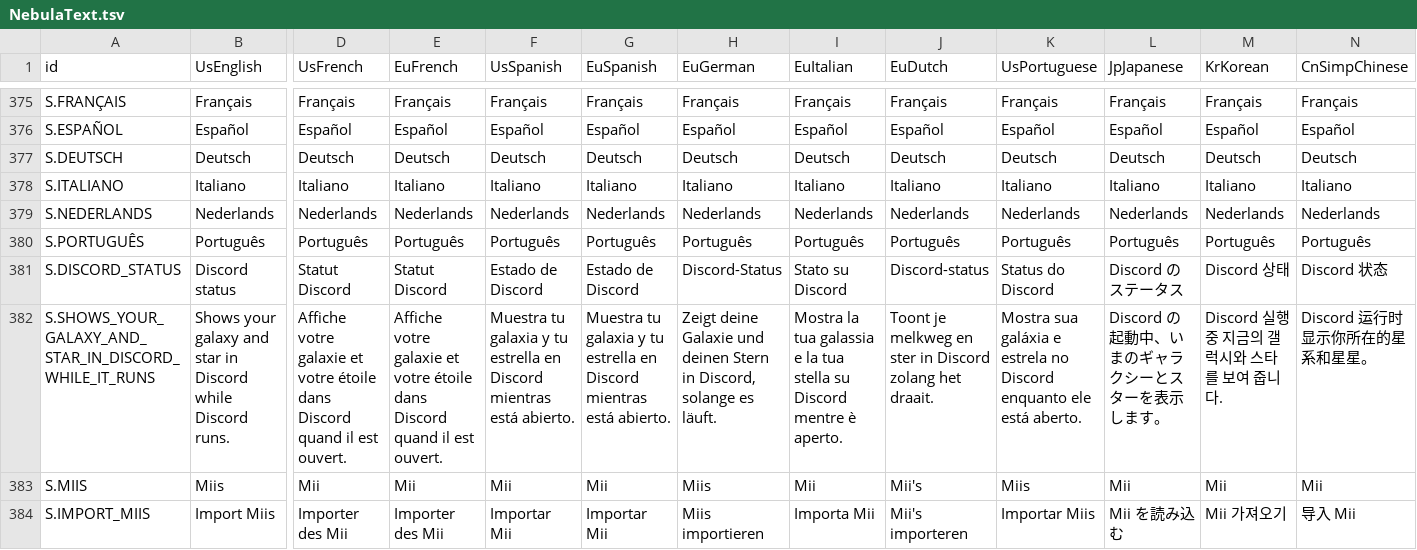
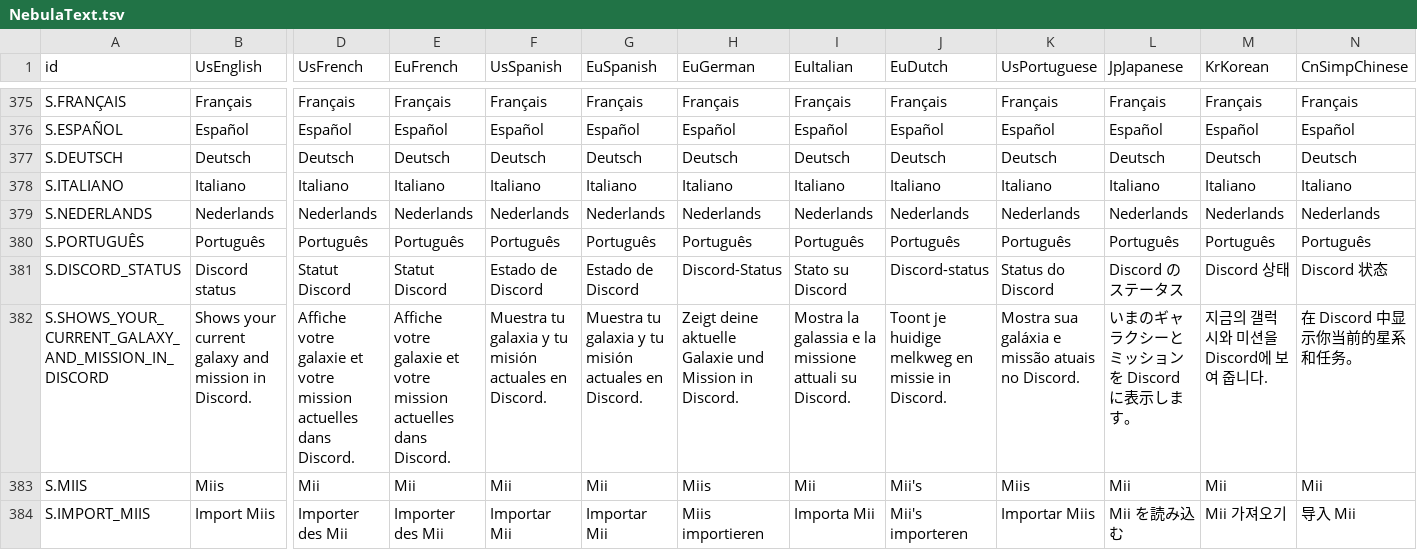
Before and after one commit to Mackery6969/nebula, a TSV file: localization/NebulaText.tsv, drawn as a sheet; only a part is shown, gaps mark what is left out; removed rows and columns are numbered as before the commit, all else as after; rows hold the shown columns only; the diff names each change by its address in the sheet, - before the commit and + after, or states it on an @@ line.

```diff
--- a/localization/NebulaText.tsv
+++ b/localization/NebulaText.tsv
-row 382: S.SHOWS_YOUR_GALAXY_AND_STAR_IN_DISCORD_WHILE_IT_RUNS | Shows your galaxy and star in Discord while Discord runs. | Affiche votre galaxie et votre étoile dans Discord quand il est ouvert. | Affiche votre galaxie et votre étoile dans Discord quand il est ouvert. | Muestra tu galaxia y tu estrella en Discord mientras está abierto. | Muestra tu galaxia y tu estrella en Discord mientras está abierto. | Zeigt deine Galaxie und deinen Stern in Discord, solange es läuft. | Mostra la tua galassia e la tua stella su Discord mentre è aperto. | Toont je melkweg en ster in Discord zolang het draait. | Mostra sua galáxia e estrela no Discord enquanto ele está aberto. | Discord の起動中、いまのギャラクシーとスターを表示します。 | Discord 실행 중 지금의 갤럭시와 스타를 보여 줍니다. | Discord 运行时显示你所在的星系和星星。
+row 382: S.SHOWS_YOUR_CURRENT_GALAXY_AND_MISSION_IN_DISCORD | Shows your current galaxy and mission in Discord. | Affiche votre galaxie et votre mission actuelles dans Discord. | Affiche votre galaxie et votre mission actuelles dans Discord. | Muestra tu galaxia y tu misión actuales en Discord. | Muestra tu galaxia y tu misión actuales en Discord. | Zeigt deine aktuelle Galaxie und Mission in Discord. | Mostra la galassia e la missione attuali su Discord. | Toont je huidige melkweg en missie in Discord. | Mostra sua galáxia e missão atuais no Discord. | いまのギャラクシーとミッションを Discord に表示します。 | 지금의 갤럭시와 미션을 Discord에 보여 줍니다. | 在 Discord 中显示你当前的星系和任务。
```
Also changed, not shown: 7 other files.
